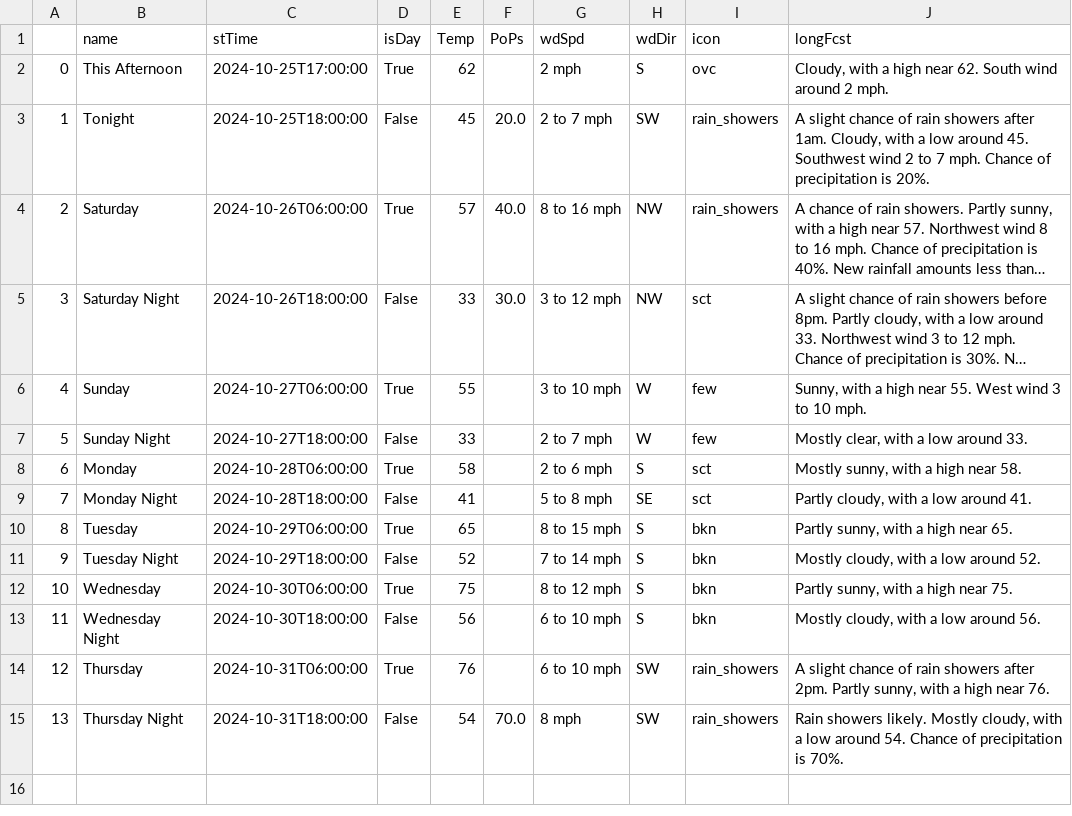
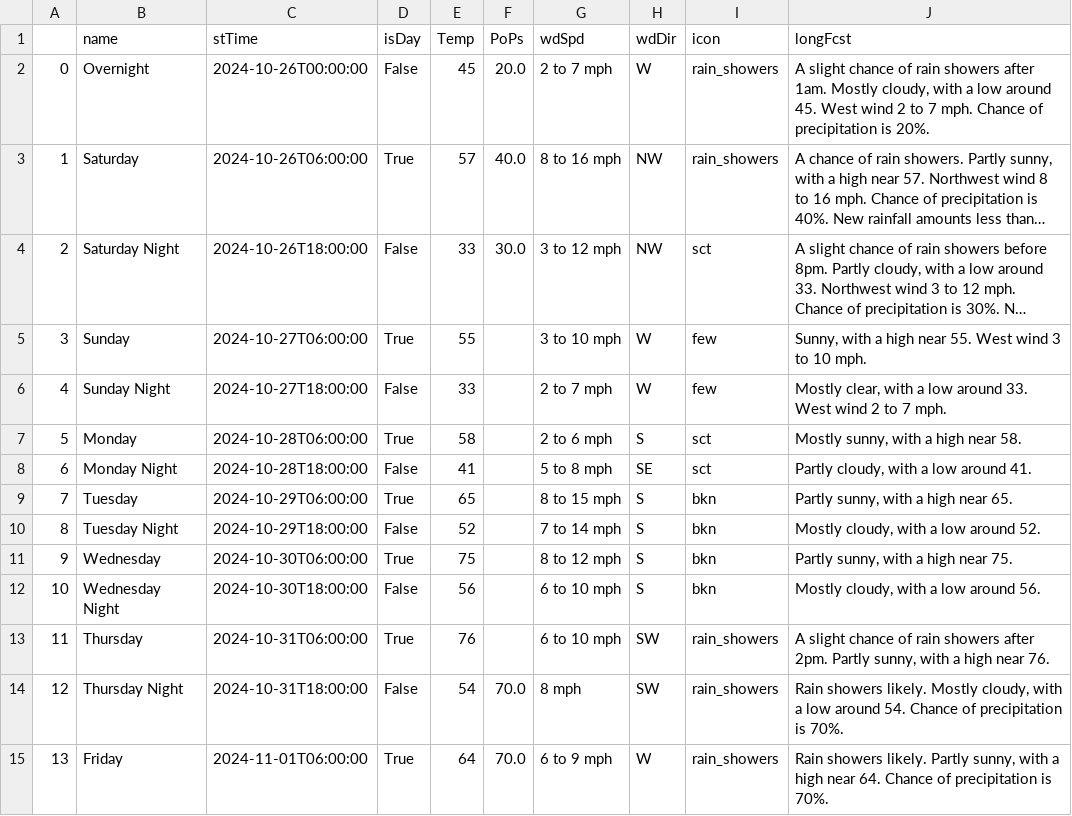
Before and after one commit to avinasharavind/weather-dashboard, a CSV file: static/files/dayData.csv, drawn as a sheet; long unchanged cells end in …; removed rows and columns are numbered as before the commit, all else as after; the diff names each change by its address in the sheet, - before the commit and + after, or states it on an @@ line.

```diff
--- a/static/files/dayData.csv
+++ b/static/files/dayData.csv
-row 2: 0 | This Afternoon | 2024-10-25T17:00:00 | True | 62 |  | 2 mph | S | ovc | Cloudy, with a high near 62. South wind around 2 mph.
@@ column A renumbered between rows 2 and 14 @@
-B2 (name): Tonight
+B2 (name): Overnight
-C2 (stTime): 2024-10-25T18:00:00
+C2 (stTime): 2024-10-26T00:00:00
-H2 (wdDir): SW
+H2 (wdDir): W
-J2 (longFcst): …after 1am. Cloudy, with a low around 45. Southwest wind 2…
+J2 (longFcst): …after 1am. Mostly cloudy, with a low around 45. West wind 2…
-J6 (longFcst): …around 33.
+J6 (longFcst): …around 33. West wind 2 to 7 mph.
+row 15: 13 | Friday | 2024-11-01T06:00:00 | True | 64 | 70.0 | 6 to 9 mph | W | rain_showers | Rain showers likely. Partly sunny, with a high near 64. Chance of precipitation is 70%.
```
Also changed, not shown: static/files/hourData.csv, 3 other files.
